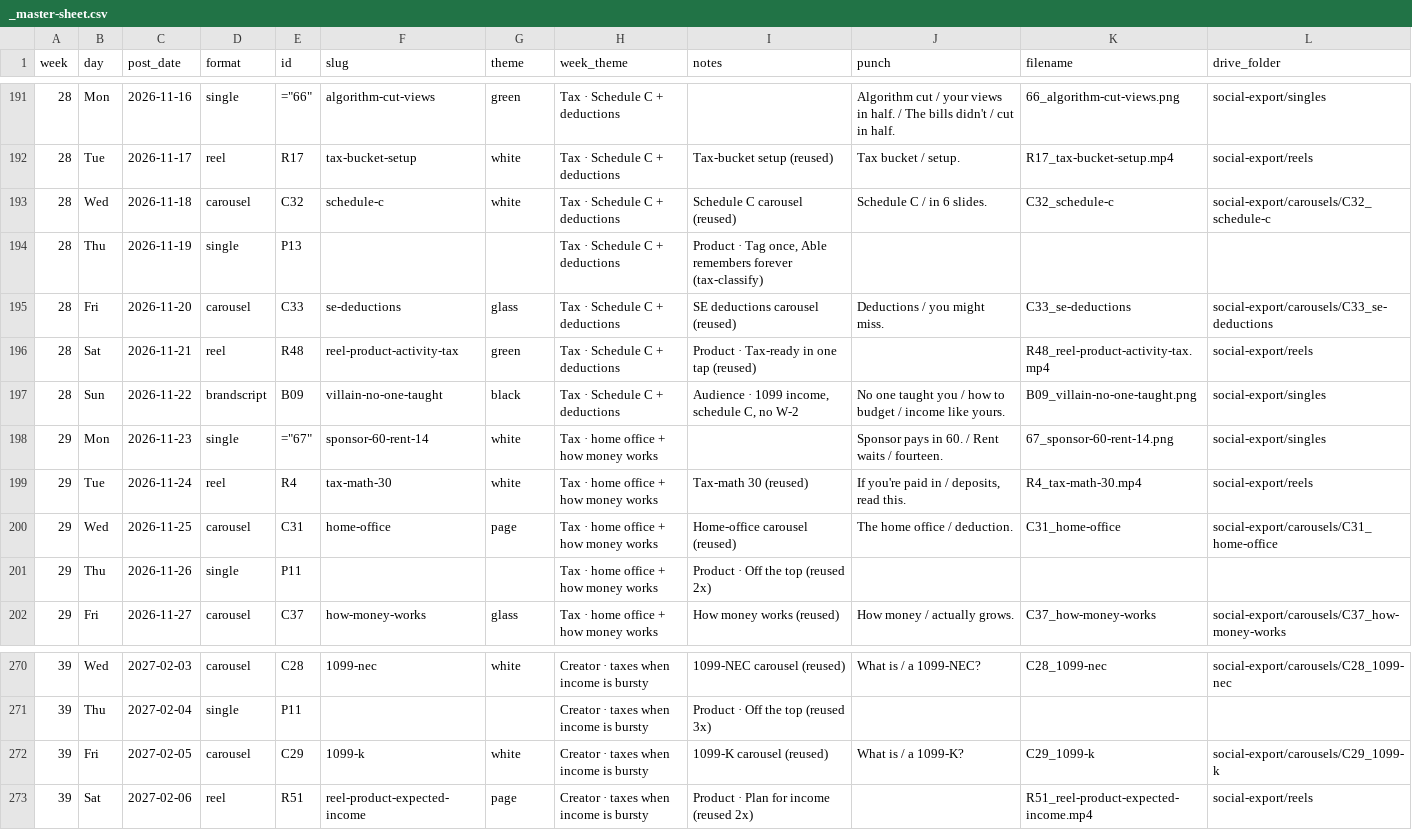
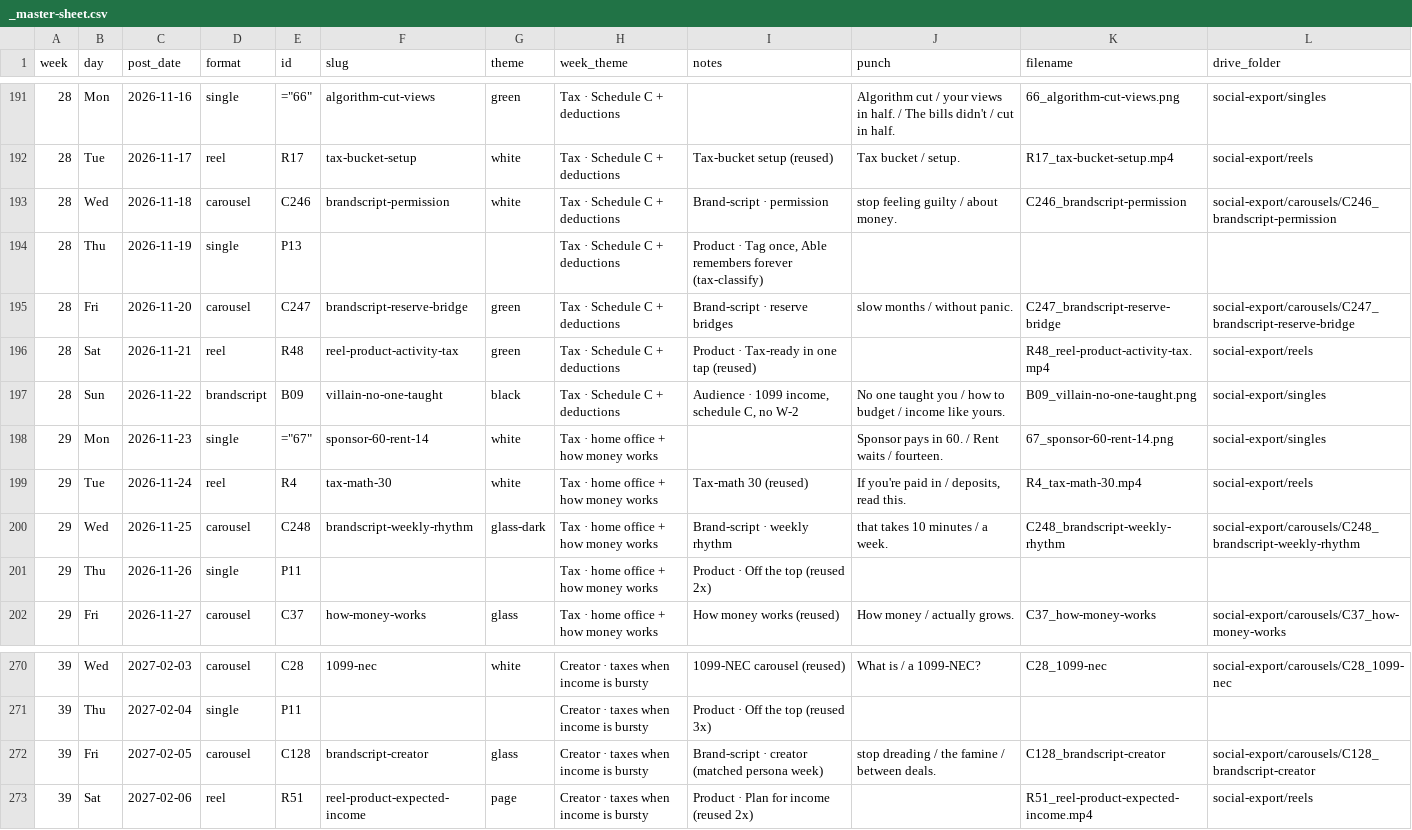
Before and after one commit to able-budget-app/able-App, a CSV file: marketing-footage/social-export/_master-sheet.csv, drawn as a sheet; only a part is shown, gaps mark what is left out; the diff covers the shown part only; the diff names each change by its address in the sheet, - before the commit and + after, or states it on an @@ line.

```diff
--- a/marketing-footage/social-export/_master-sheet.csv
+++ b/marketing-footage/social-export/_master-sheet.csv
-E193 (id): C32
+E193 (id): C246
-F193 (slug): schedule-c
+F193 (slug): brandscript-permission
-I193 (notes): Schedule C carousel (reused)
+I193 (notes): Brand-script · permission
-J193 (punch): Schedule C / in 6 slides.
+J193 (punch): stop feeling guilty / about money.
-K193 (filename): C32_schedule-c
+K193 (filename): C246_brandscript-permission
-L193 (drive_folder): social-export/carousels/C32_schedule-c
+L193 (drive_folder): social-export/carousels/C246_brandscript-permission
-E195 (id): C33
+E195 (id): C247
-F195 (slug): se-deductions
+F195 (slug): brandscript-reserve-bridge
-G195 (theme): glass
+G195 (theme): green
-I195 (notes): SE deductions carousel (reused)
+I195 (notes): Brand-script · reserve bridges
-J195 (punch): Deductions / you might miss.
+J195 (punch): slow months / without panic.
-K195 (filename): C33_se-deductions
+K195 (filename): C247_brandscript-reserve-bridge
-L195 (drive_folder): social-export/carousels/C33_se-deductions
+L195 (drive_folder): social-export/carousels/C247_brandscript-reserve-bridge
-E200 (id): C31
+E200 (id): C248
-F200 (slug): home-office
+F200 (slug): brandscript-weekly-rhythm
-G200 (theme): page
+G200 (theme): glass-dark
-I200 (notes): Home-office carousel (reused)
+I200 (notes): Brand-script · weekly rhythm
-J200 (punch): The home office / deduction.
+J200 (punch): that takes 10 minutes / a week.
-K200 (filename): C31_home-office
+K200 (filename): C248_brandscript-weekly-rhythm
-L200 (drive_folder): social-export/carousels/C31_home-office
+L200 (drive_folder): social-export/carousels/C248_brandscript-weekly-rhythm
-E272 (id): C29
+E272 (id): C128
-F272 (slug): 1099-k
+F272 (slug): brandscript-creator
-G272 (theme): white
+G272 (theme): glass
-I272 (notes): 1099-K carousel (reused)
+I272 (notes): Brand-script · creator (matched persona week)
-J272 (punch): What is / a 1099-K?
+J272 (punch): stop dreading / the famine / between deals.
-K272 (filename): C29_1099-k
+K272 (filename): C128_brandscript-creator
-L272 (drive_folder): social-export/carousels/C29_1099-k
+L272 (drive_folder): social-export/carousels/C128_brandscript-creator
```
Also changed, not shown: 48 edited cells elsewhere in this file, docs/youtube-shorts-tracker.csv, 2 other files.
